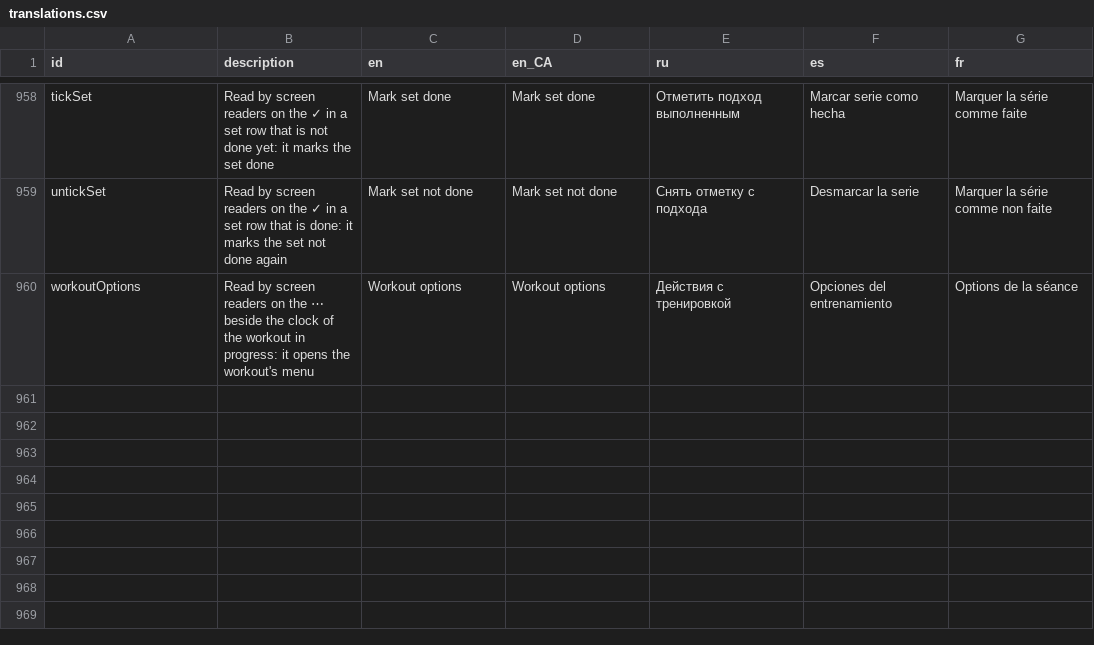
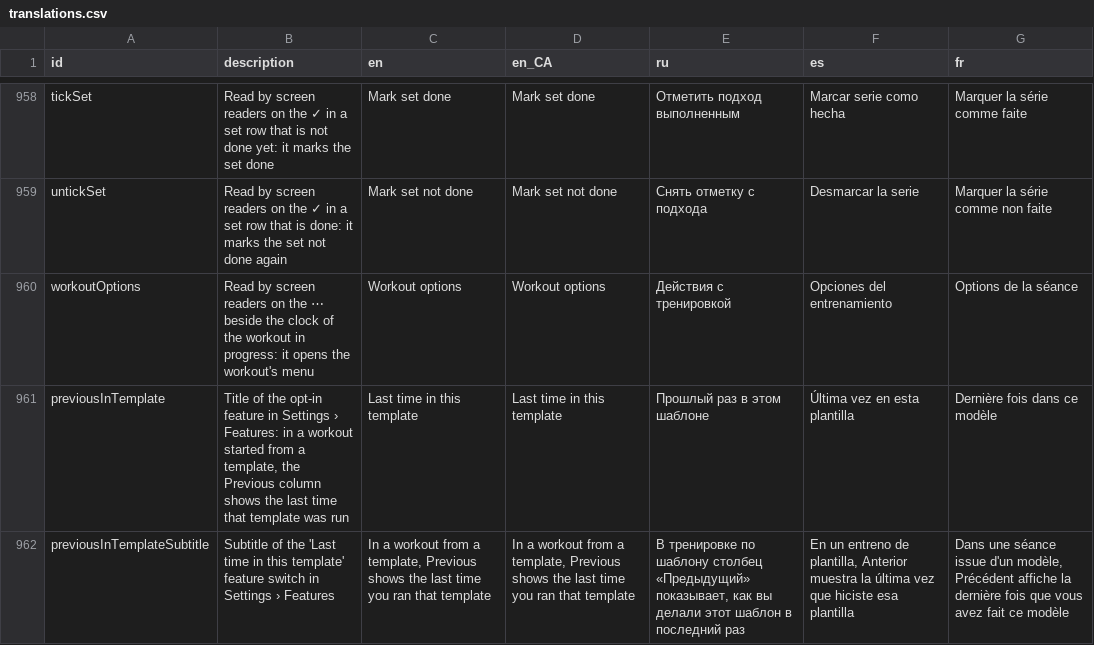
Before and after one commit to kit-g/heart-of-yours, a CSV file: shared/heart_language/scripts/translations.csv, drawn as a sheet; only a part is shown, gaps mark what is left out.

```diff
--- a/shared/heart_language/scripts/translations.csv
+++ b/shared/heart_language/scripts/translations.csv
@@ -1070 +1070,3 @@ untickSet,Read by screen readers on the ✓ in a set row that is done: it marks
 workoutOptions,Read by screen readers on the ⋯ beside the clock of the workout in progress: it opens the workout's menu,Workout options,Workout options,Действия с тренировкой,Opciones del entrenamiento,Options de la séance
+previousInTemplate,"Title of the opt-in feature in Settings › Features: in a workout started from a template, the Previous column shows the last time that template was run",Last time in this template,Last time in this template,Прошлый раз в этом шаблоне,Última vez en esta plantilla,Dernière fois dans ce modèle
+previousInTemplateSubtitle,Subtitle of the 'Last time in this template' feature switch in Settings › Features,"In a workout from a template, Previous shows the last time you ran that template","In a workout from a template, Previous shows the last time you ran that template","В тренировке по шаблону столбец «Предыдущий» показывает, как вы делали этот шаблон в последний раз","En un entreno de plantilla, Anterior muestra la última vez que hiciste esa plantilla","Dans une séance issue d'un modèle, Précédent affiche la dernière fois que vous avez fait ce modèle"
```
Also changed, not shown: 1 other file.
